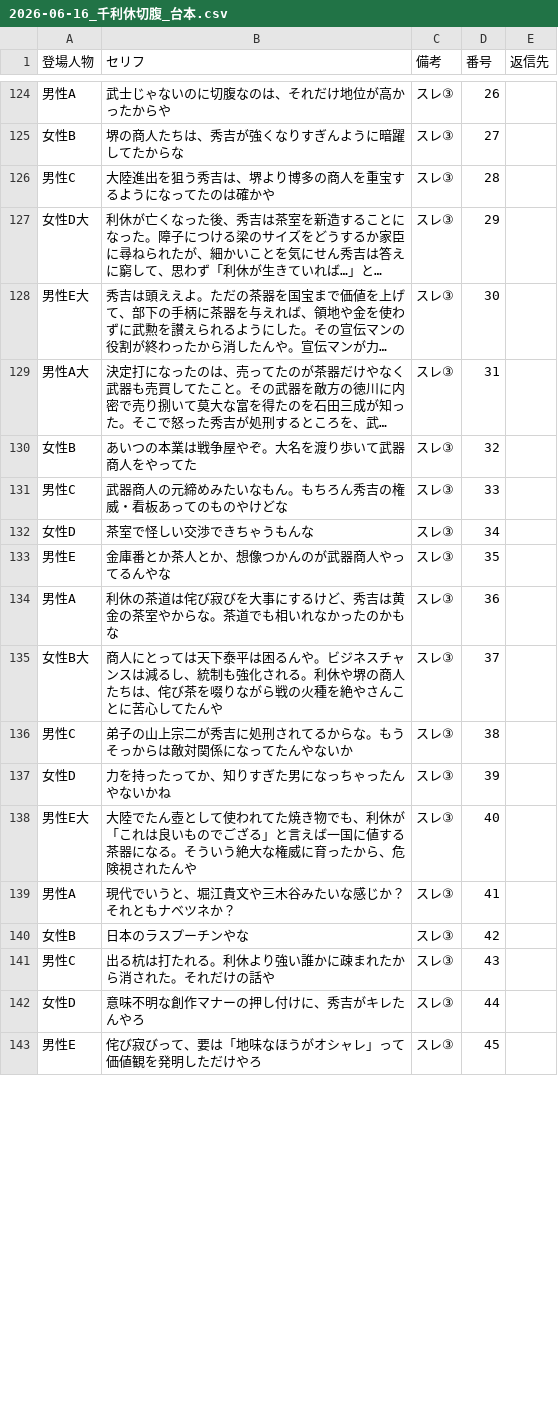
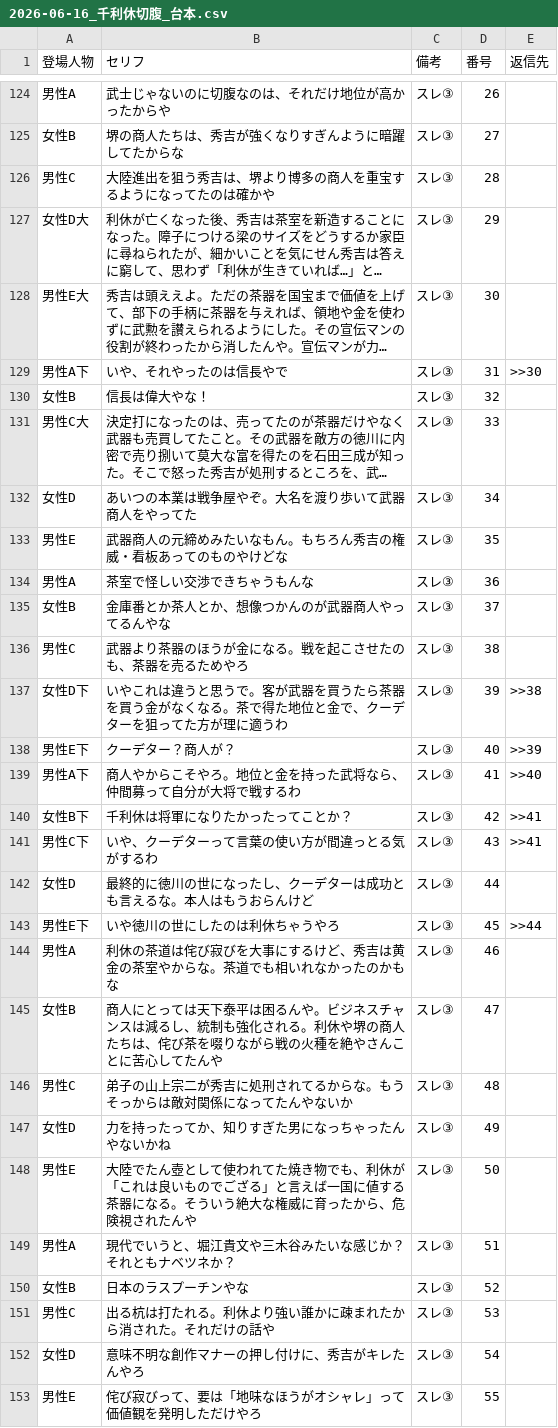
Before and after one commit to corocorobusiness-oss/2nd-brain, a CSV file: 03_知識ベース/YouTube・コンテンツ制作/スレコーパス/2026-06-16_千利休切腹_台本.csv, drawn as a sheet; only a part is shown, gaps mark what is left out; long unchanged cells end in …; addresses are those after the commit; the diff covers the shown part only; the diff names each change by its address in the sheet, - before the commit and + after, or states it on an @@ line.

```diff
--- a/03_知識ベース/YouTube・コンテンツ制作/スレコーパス/2026-06-16_千利休切腹_台本.csv
+++ b/03_知識ベース/YouTube・コンテンツ制作/スレコーパス/2026-06-16_千利休切腹_台本.csv
+row 129: 男性A下 | いや、それやったのは信長やで | スレ③ | 31 | >>30
+row 130: 女性B | 信長は偉大やな！ | スレ③ | 32
-A131 (登場人物): 男性A大
+A131 (登場人物): 男性C大
-D131 (番号): 31
+D131 (番号): 33
-A132 (登場人物): 女性B
+A132 (登場人物): 女性D
-D132 (番号): 32
+D132 (番号): 34
-A133 (登場人物): 男性C
+A133 (登場人物): 男性E
-D133 (番号): 33
+D133 (番号): 35
-A134 (登場人物): 女性D
+A134 (登場人物): 男性A
-D134 (番号): 34
+D134 (番号): 36
-A135 (登場人物): 男性E
+A135 (登場人物): 女性B
-D135 (番号): 35
+D135 (番号): 37
+row 136: 男性C | 武器より茶器のほうが金になる。戦を起こさせたのも、茶器を売るためやろ | スレ③ | 38
+row 137: 女性D下 | いやこれは違うと思うで。客が武器を買うたら茶器を買う金がなくなる。茶で得た地位と金で、クーデターを狙ってた方が理に適うわ | スレ③ | 39 | >>38
+row 138: 男性E下 | クーデター？商人が？ | スレ③ | 40 | >>39
+row 139: 男性A下 | 商人やからこそやろ。地位と金を持った武将なら、仲間募って自分が大将で戦するわ | スレ③ | 41 | >>40
+row 140: 女性B下 | 千利休は将軍になりたかったってことか？ | スレ③ | 42 | >>41
+row 141: 男性C下 | いや、クーデターって言葉の使い方が間違っとる気がするわ | スレ③ | 43 | >>41
+row 142: 女性D | 最終的に徳川の世になったし、クーデターは成功とも言えるな。本人はもうおらんけど | スレ③ | 44
+row 143: 男性E下 | いや徳川の世にしたのは利休ちゃうやろ | スレ③ | 45 | >>44
-D144 (番号): 36
+D144 (番号): 46
-A145 (登場人物): 女性B大
+A145 (登場人物): 女性B
-D145 (番号): 37
+D145 (番号): 47
-D146 (番号): 38
+D146 (番号): 48
-D147 (番号): 39
+D147 (番号): 49
-A148 (登場人物): 男性E大
+A148 (登場人物): 男性E
-D148 (番号): 40
+D148 (番号): 50
-D149 (番号): 41
+D149 (番号): 51
-D150 (番号): 42
+D150 (番号): 52
-D151 (番号): 43
+D151 (番号): 53
-D152 (番号): 44
+D152 (番号): 54
-D153 (番号): 45
+D153 (番号): 55
```
Also changed, not shown: 2 added rows and 40 edited cells elsewhere in this file, 1 other file.
